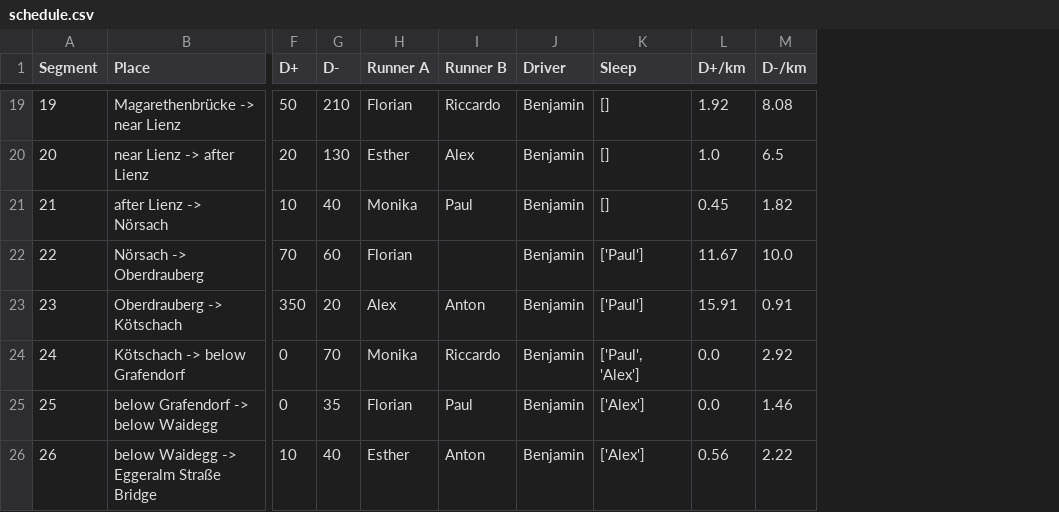
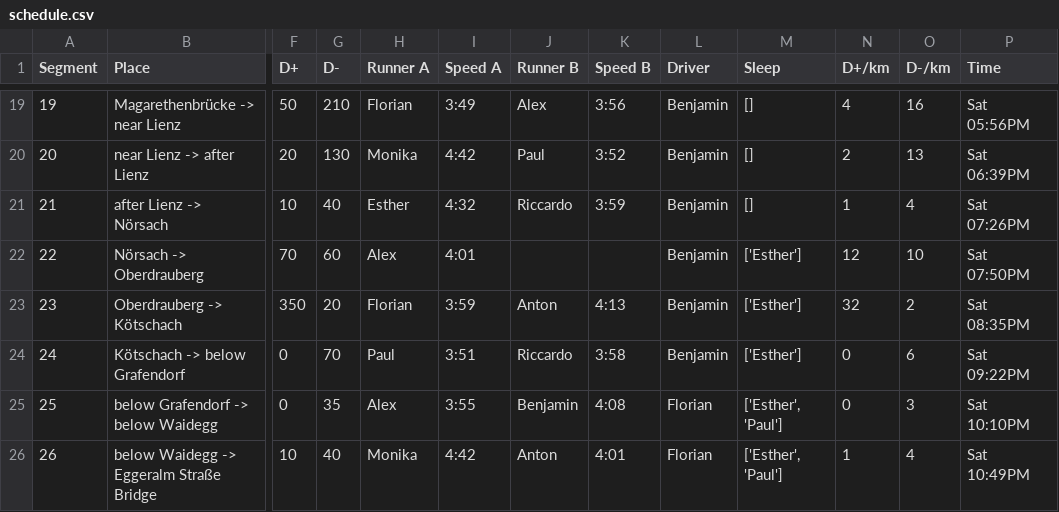
Before and after one commit to riccardocadei/eurotrip, a CSV file: results/schedule.csv, drawn as a sheet; only a part is shown, gaps mark what is left out; addresses are those after the commit; the diff covers the shown part only; the diff names each change by its address in the sheet, - before the commit and + after, or states it on an @@ line.

Commit message:
add max recovery and speed details

```diff
--- a/results/schedule.csv
+++ b/results/schedule.csv
+column I (Speed A), rows 19-26: 3:49 | 4:42 | 4:32 | 4:01 | 3:59 | 3:51 | 3:55 | 4:42
+column K (Speed B), rows 19-26: 3:56 | 3:52 | 3:59 |  | 4:13 | 3:58 | 4:08 | 4:01
+column P (Time), rows 19-26: Sat 05:56PM | Sat 06:39PM | Sat 07:26PM | Sat 07:50PM | Sat 08:35PM | Sat 09:22PM | Sat 10:10PM | Sat 10:49PM
-J19 (Runner B): Riccardo
+J19 (Runner B): Alex
-N19 (D+/km): 1.92
+N19 (D+/km): 4
-O19 (D-/km): 8.08
+O19 (D-/km): 16
-H20 (Runner A): Esther
+H20 (Runner A): Monika
-J20 (Runner B): Alex
+J20 (Runner B): Paul
-N20 (D+/km): 1.0
+N20 (D+/km): 2
-O20 (D-/km): 6.5
+O20 (D-/km): 13
-H21 (Runner A): Monika
+H21 (Runner A): Esther
-J21 (Runner B): Paul
+J21 (Runner B): Riccardo
-N21 (D+/km): 0.45
+N21 (D+/km): 1
-O21 (D-/km): 1.82
+O21 (D-/km): 4
-H22 (Runner A): Florian
+H22 (Runner A): Alex
-M22:M23 (Sleep): ['Paul']
+M22:M23 (Sleep): ['Esther']
-N22 (D+/km): 11.67
+N22 (D+/km): 12
-O22 (D-/km): 10.0
+O22 (D-/km): 10
-H23 (Runner A): Alex
+H23 (Runner A): Florian
-N23 (D+/km): 15.91
+N23 (D+/km): 32
-O23 (D-/km): 0.91
+O23 (D-/km): 2
-H24 (Runner A): Monika
+H24 (Runner A): Paul
-M24 (Sleep): ['Paul', 'Alex']
+M24 (Sleep): ['Esther']
-N24:N25 (D+/km): 0.0
+N24:N25 (D+/km): 0
-O24 (D-/km): 2.92
+O24 (D-/km): 6
-H25 (Runner A): Florian
+H25 (Runner A): Alex
-J25 (Runner B): Paul
+J25 (Runner B): Benjamin
-L25:L26 (Driver): Benjamin
+L25:L26 (Driver): Florian
-M25:M26 (Sleep): ['Alex']
+M25:M26 (Sleep): ['Esther', 'Paul']
-O25 (D-/km): 1.46
+O25 (D-/km): 3
-H26 (Runner A): Esther
+H26 (Runner A): Monika
-N26 (D+/km): 0.56
+N26 (D+/km): 1
-O26 (D-/km): 2.22
+O26 (D-/km): 4
```
Also changed, not shown: 126 edited cells elsewhere in this file, data/skills.csv, results/summary.csv, 5 other files.
